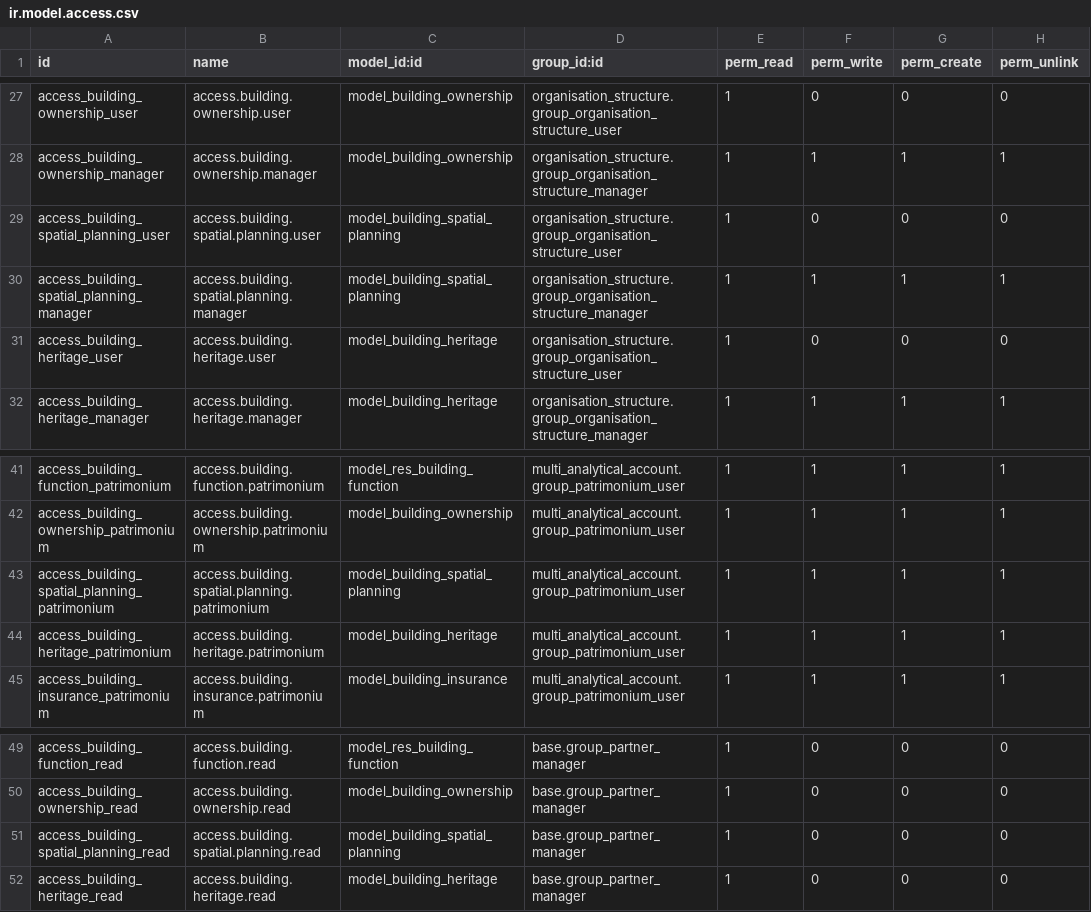
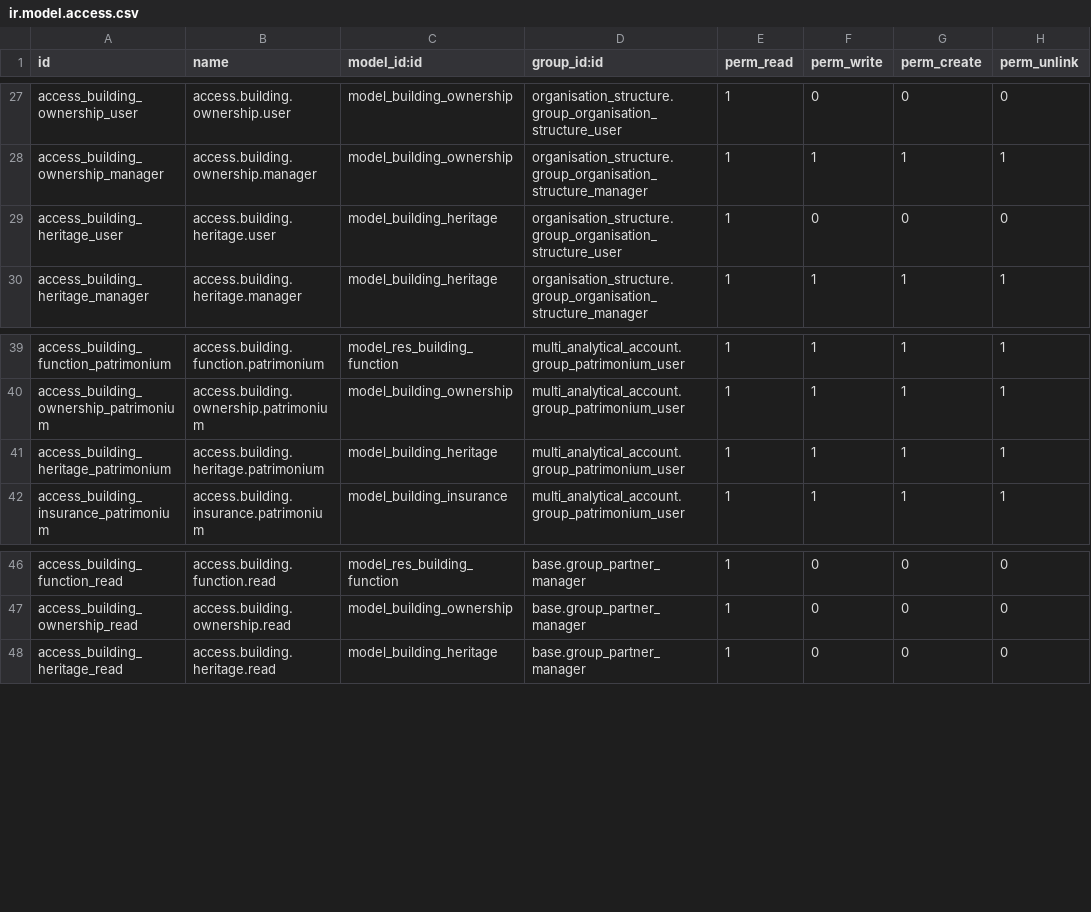
Before and after one commit to smart-solution/natuurpunt-crm, a CSV file: organisation_structure/security/ir.model.access.csv, drawn as a sheet; only a part is shown, gaps mark what is left out.

Commit message:
[FEATURE] #5067 Buildings

```diff
--- a/organisation_structure/security/ir.model.access.csv
+++ b/organisation_structure/security/ir.model.access.csv
@@ -28,4 +28,2 @@ access_building_ownership_user,access.building.ownership.user,model_building_own
 access_building_ownership_manager,access.building.ownership.manager,model_building_ownership,organisation_structure.group_organisation_structure_manager,1,1,1,1
-access_building_spatial_planning_user,access.building.spatial.planning.user,model_building_spatial_planning,organisation_structure.group_organisation_structure_user,1,0,0,0
-access_building_spatial_planning_manager,access.building.spatial.planning.manager,model_building_spatial_planning,organisation_structure.group_organisation_structure_manager,1,1,1,1
 access_building_heritage_user,access.building.heritage.user,model_building_heritage,organisation_structure.group_organisation_structure_user,1,0,0,0
@@ -42,3 +40,2 @@ access_building_function_patrimonium,access.building.function.patrimonium,model_
 access_building_ownership_patrimonium,access.building.ownership.patrimonium,model_building_ownership,multi_analytical_account.group_patrimonium_user,1,1,1,1
-access_building_spatial_planning_patrimonium,access.building.spatial.planning.patrimonium,model_building_spatial_planning,multi_analytical_account.group_patrimonium_user,1,1,1,1
 access_building_heritage_patrimonium,access.building.heritage.patrimonium,model_building_heritage,multi_analytical_account.group_patrimonium_user,1,1,1,1
@@ -50,3 +47,2 @@ access_building_function_read,access.building.function.read,model_res_building_f
 access_building_ownership_read,access.building.ownership.read,model_building_ownership,base.group_partner_manager,1,0,0,0
-access_building_spatial_planning_read,access.building.spatial.planning.read,model_building_spatial_planning,base.group_partner_manager,1,0,0,0
 access_building_heritage_read,access.building.heritage.read,model_building_heritage,base.group_partner_manager,1,0,0,0
```
Also changed, not shown: 2 other files.
